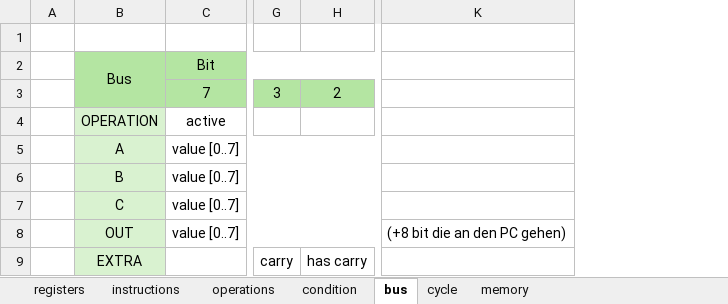
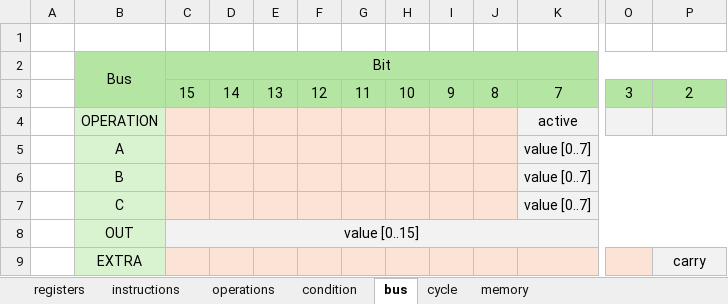
Before and after one commit to VoxelPi/AX08, an Excel workbook: ax08.xlsx, sheet bus, drawn as a sheet; only a part is shown, gaps mark what is left out; values as stored, in another font and other column widths than the file's, no borders; removed rows and columns are numbered as before the commit, all else as after; the diff covers the shown part only; the diff names each change by its address in the sheet, - before the commit and + after, or states it on an @@ line.

Commit message:
Cleanup documentation

```diff
--- a/ax08.xlsx (sheet bus)
+++ b/ax08.xlsx (sheet bus)
+column C, rows 2-8: Bit | 15 |  |  |  |  | value [0..15]
+column D, row 3: 14
+column E, row 3: 13
+column F, row 3: 12
+column G, row 3: 11
+column H, row 3: 10
+column I, row 3: 9
+column J, row 3: 8
-column K, row 8: (+8 bit die an den PC gehen)
-K2: Bit
+K2: (empty)
-C2:J2 merged
-K4:P8 fill: none
+K4:P8 fill: #F2F2F2
-K8: value [0..7]
+K8: (empty)
-C8:J8 merged
-K9:O9 fill: none
+K9:O9 fill: #FBE3D6
-O9: carry
+O9: (empty)
-P9: has carry
+P9: carry
-P9 fill: none
+P9 fill: #F2F2F2
```
Also changed, not shown: 2 edited cells and cell formats elsewhere in this sheet, sheet cycle, sheet instructions.
